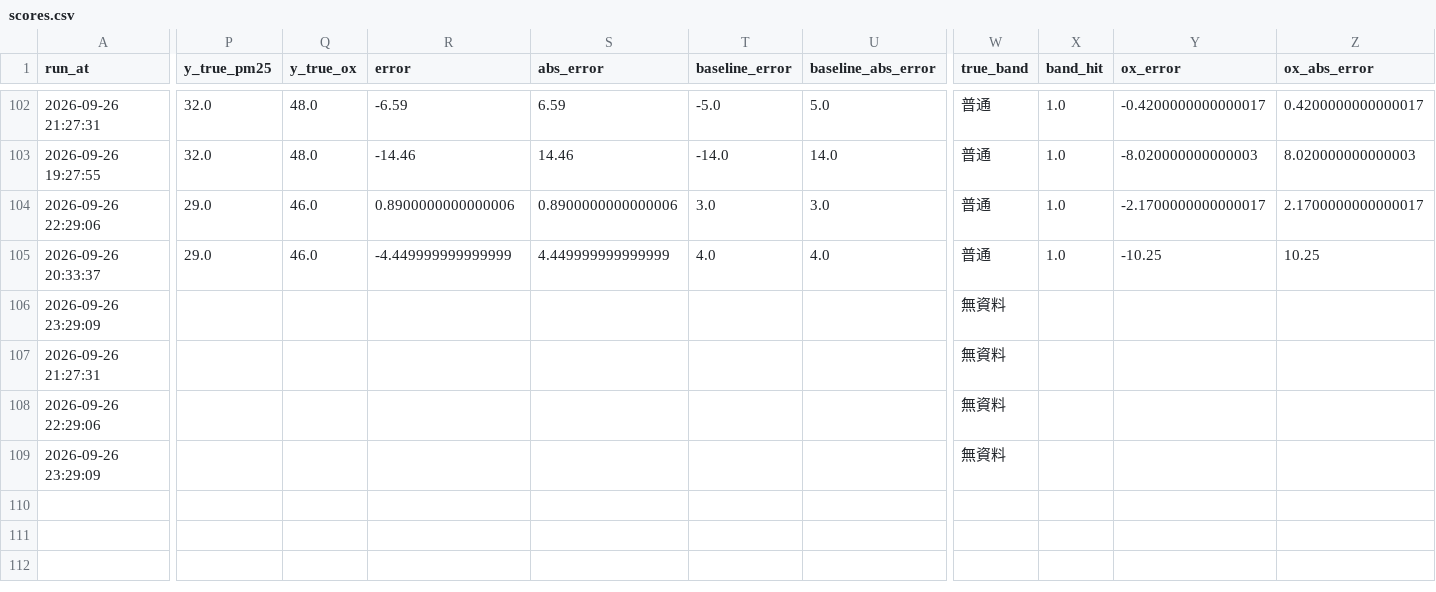
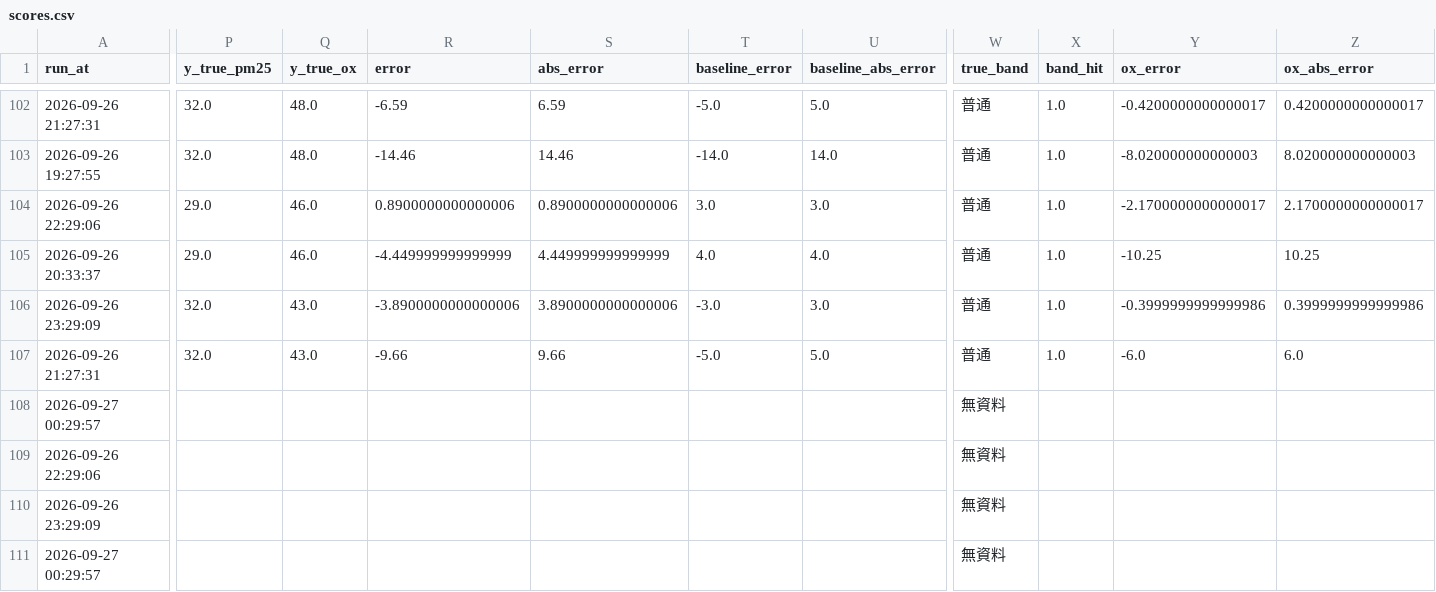
Before and after one commit to kachio-lab/Taoyuan-Air-Quality-Monitor, a CSV file: data/monitor/scores.csv, drawn as a sheet; only a part is shown, gaps mark what is left out; rows hold the shown columns only; the diff covers the shown part only; the diff names each change by its address in the sheet, - before the commit and + after, or states it on an @@ line.

```diff
--- a/data/monitor/scores.csv
+++ b/data/monitor/scores.csv
-P106:P107 (y_true_pm25): (empty)
+P106:P107 (y_true_pm25): 32.0
-Q106:Q107 (y_true_ox): (empty)
+Q106:Q107 (y_true_ox): 43.0
-R106 (error): (empty)
+R106 (error): -3.8900000000000006
-S106 (abs_error): (empty)
+S106 (abs_error): 3.8900000000000006
-T106 (baseline_error): (empty)
+T106 (baseline_error): -3.0
-U106 (baseline_abs_error): (empty)
+U106 (baseline_abs_error): 3.0
-W106:W107 (true_band): 無資料
+W106:W107 (true_band): 普通
-X106:X107 (band_hit): (empty)
+X106:X107 (band_hit): 1.0
-Y106 (ox_error): (empty)
+Y106 (ox_error): -0.3999999999999986
-Z106 (ox_abs_error): (empty)
+Z106 (ox_abs_error): 0.3999999999999986
-R107 (error): (empty)
+R107 (error): -9.66
-S107 (abs_error): (empty)
+S107 (abs_error): 9.66
-T107 (baseline_error): (empty)
+T107 (baseline_error): -5.0
-U107 (baseline_abs_error): (empty)
+U107 (baseline_abs_error): 5.0
-Y107 (ox_error): (empty)
+Y107 (ox_error): -6.0
-Z107 (ox_abs_error): (empty)
+Z107 (ox_abs_error): 6.0
+row 108: 2026-09-27 00:29:57 |  |  |  |  |  |  | 無資料
+row 111: 2026-09-27 00:29:57 |  |  |  |  |  |  | 無資料
```
Also changed, not shown: 6 edited cells elsewhere in this file, data/monitor/observations.csv, data/monitor/predictions.csv, 2 other files.
